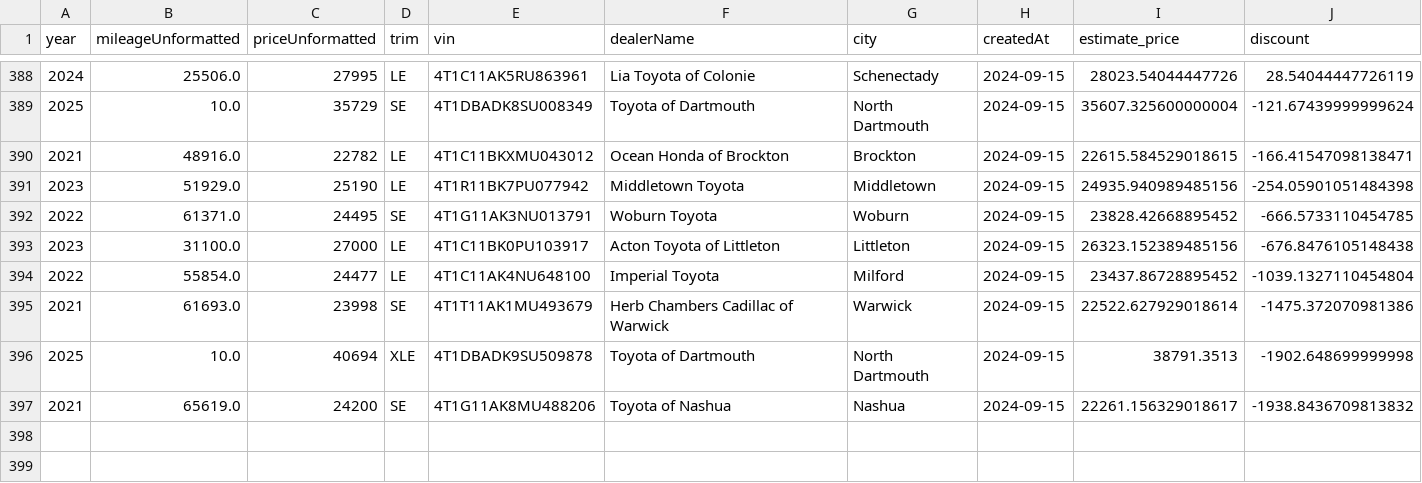
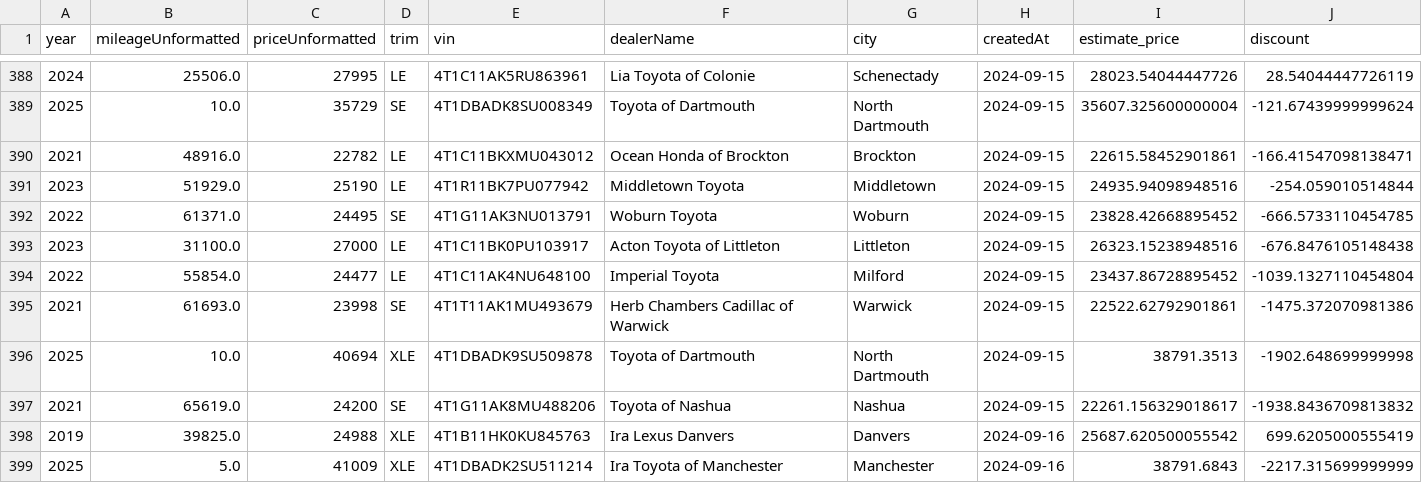
Before and after one commit to MMel099/UsedCarPricer, a CSV file: data/master_data.csv, drawn as a sheet; only a part is shown, gaps mark what is left out.

```diff
--- a/data/master_data.csv
+++ b/data/master_data.csv
@@ -389,9 +389,11 @@ year,mileageUnformatted,priceUnformatted,trim,vin,dealerName,city,createdAt,esti
 2025,10.0,35729,SE,4T1DBADK8SU008349,Toyota of Dartmouth,North Dartmouth,2024-09-15,35607.325600000004,-121.67439999999624
-2021,48916.0,22782,LE,4T1C11BKXMU043012,Ocean Honda of Brockton,Brockton,2024-09-15,22615.584529018615,-166.41547098138471
-2023,51929.0,25190,LE,4T1R11BK7PU077942,Middletown Toyota,Middletown,2024-09-15,24935.940989485156,-254.05901051484398
+2021,48916.0,22782,LE,4T1C11BKXMU043012,Ocean Honda of Brockton,Brockton,2024-09-15,22615.58452901861,-166.41547098138471
+2023,51929.0,25190,LE,4T1R11BK7PU077942,Middletown Toyota,Middletown,2024-09-15,24935.94098948516,-254.059010514844
 2022,61371.0,24495,SE,4T1G11AK3NU013791,Woburn Toyota,Woburn,2024-09-15,23828.42668895452,-666.5733110454785
-2023,31100.0,27000,LE,4T1C11BK0PU103917,Acton Toyota of Littleton,Littleton,2024-09-15,26323.152389485156,-676.8476105148438
+2023,31100.0,27000,LE,4T1C11BK0PU103917,Acton Toyota of Littleton,Littleton,2024-09-15,26323.15238948516,-676.8476105148438
 2022,55854.0,24477,LE,4T1C11AK4NU648100,Imperial Toyota,Milford,2024-09-15,23437.86728895452,-1039.1327110454804
-2021,61693.0,23998,SE,4T1T11AK1MU493679,Herb Chambers Cadillac of Warwick,Warwick,2024-09-15,22522.627929018614,-1475.372070981386
+2021,61693.0,23998,SE,4T1T11AK1MU493679,Herb Chambers Cadillac of Warwick,Warwick,2024-09-15,22522.62792901861,-1475.372070981386
 2025,10.0,40694,XLE,4T1DBADK9SU509878,Toyota of Dartmouth,North Dartmouth,2024-09-15,38791.3513,-1902.648699999998
 2021,65619.0,24200,SE,4T1G11AK8MU488206,Toyota of Nashua,Nashua,2024-09-15,22261.156329018617,-1938.8436709813832
+2019,39825.0,24988,XLE,4T1B11HK0KU845763,Ira Lexus Danvers,Danvers,2024-09-16,25687.620500055542,699.6205000555419
+2025,5.0,41009,XLE,4T1DBADK2SU511214,Ira Toyota of Manchester,Manchester,2024-09-16,38791.6843,-2217.315699999999
```
Also changed, not shown: data/daily_stats.csv, data/newest_data.csv, 3 other files.
